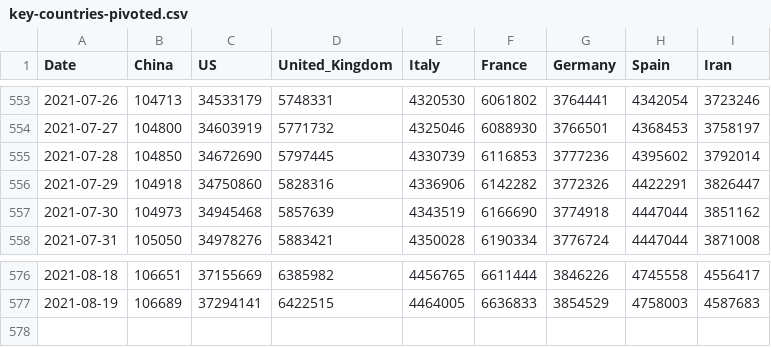
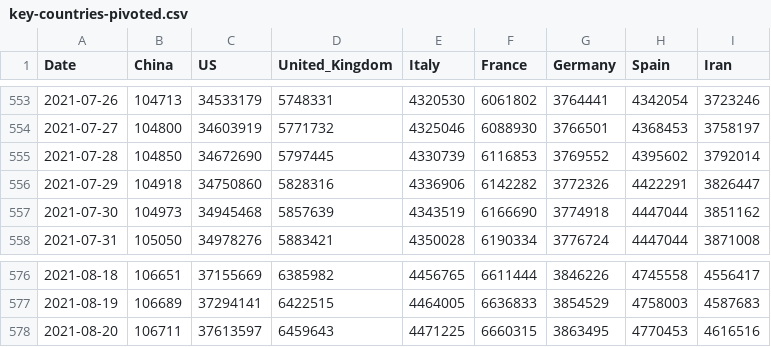
Before and after one commit to datasets/covid-19, a CSV file: data/key-countries-pivoted.csv, drawn as a sheet; only a part is shown, gaps mark what is left out.

```diff
--- a/data/key-countries-pivoted.csv
+++ b/data/key-countries-pivoted.csv
@@ -554,3 +554,3 @@ Date,China,US,United_Kingdom,Italy,France,Germany,Spain,Iran
 2021-07-27,104800,34603919,5771732,4325046,6088930,3766501,4368453,3758197
-2021-07-28,104850,34672690,5797445,4330739,6116853,3777236,4395602,3792014
+2021-07-28,104850,34672690,5797445,4330739,6116853,3769552,4395602,3792014
 2021-07-29,104918,34750860,5828316,4336906,6142282,3772326,4422291,3826447
@@ -577 +577,2 @@ Date,China,US,United_Kingdom,Italy,France,Germany,Spain,Iran
 2021-08-19,106689,37294141,6422515,4464005,6636833,3854529,4758003,4587683
+2021-08-20,106711,37613597,6459643,4471225,6660315,3863495,4770453,4616516
```
Also changed, not shown: data/worldwide-aggregate.csv, 1 other file.
